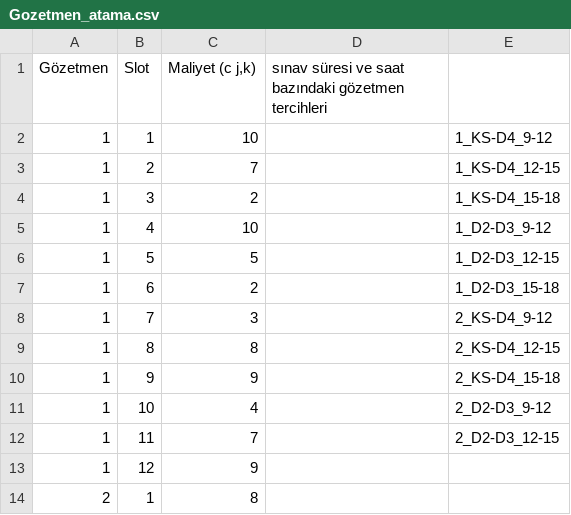
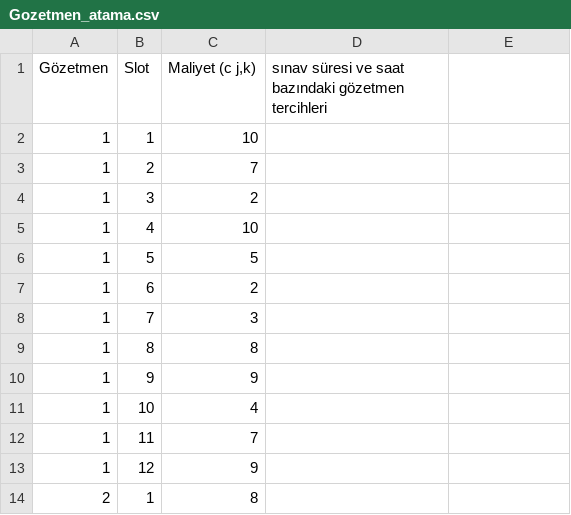
Before and after one commit to Dilara-pro/EMU679_Proje_Python, a CSV file: Model_girdileri/Gozetmen_atama.csv, drawn as a sheet; only a part is shown; the diff names each change by its address in the sheet, - before the commit and + after, or states it on an @@ line.

```diff
--- a/Model_girdileri/Gozetmen_atama.csv
+++ b/Model_girdileri/Gozetmen_atama.csv
-E2: 1_KS-D4_9-12
+E2: (empty)
-E3: 1_KS-D4_12-15
+E3: (empty)
-E4: 1_KS-D4_15-18
+E4: (empty)
-E5: 1_D2-D3_9-12
+E5: (empty)
-E6: 1_D2-D3_12-15
+E6: (empty)
-E7: 1_D2-D3_15-18
+E7: (empty)
-E8: 2_KS-D4_9-12
+E8: (empty)
-E9: 2_KS-D4_12-15
+E9: (empty)
-E10: 2_KS-D4_15-18
+E10: (empty)
-E11: 2_D2-D3_9-12
+E11: (empty)
-E12: 2_D2-D3_12-15
+E12: (empty)
```
Also changed, not shown: 1 other file.
